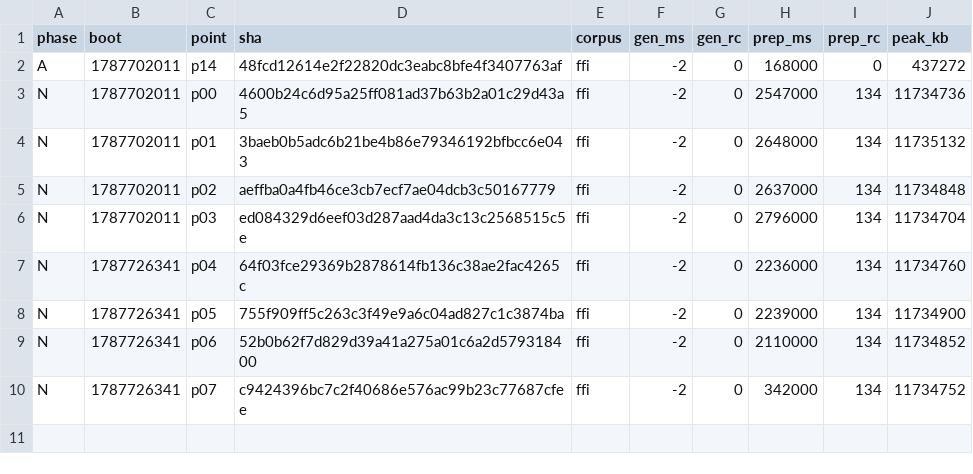
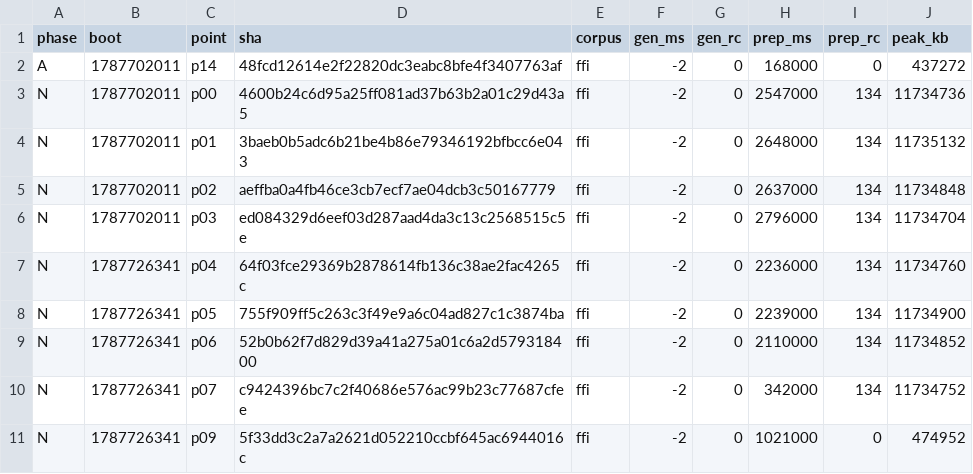
Before and after one commit to wkirschenmann/tlapm, a CSV file: doc/perf/short/chain_reline.csv, drawn as a sheet; the diff names each change by its address in the sheet, - before the commit and + after, or states it on an @@ line.

```diff
--- a/doc/perf/short/chain_reline.csv
+++ b/doc/perf/short/chain_reline.csv
+row 11: N | 1787726341 | p09 | 5f33dd3c2a7a2621d052210ccbf645ac6944016c | ffi | -2 | 0 | 1021000 | 0 | 474952
```
Also changed, not shown: doc/perf/short/short_sweep.csv.
